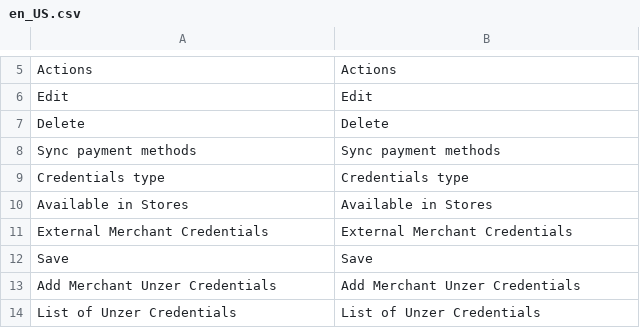
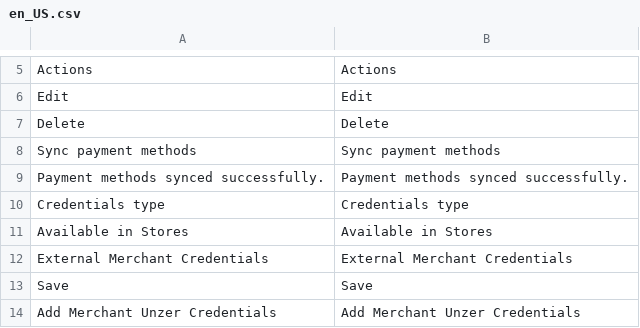
Before and after one commit to spryker-eco/unzer-gui, a CSV file: data/translation/Zed/en_US.csv, drawn as a sheet; only a part is shown, gaps mark what is left out; the shorter side is filled out with more unchanged rows.

```diff
--- a/data/translation/Zed/en_US.csv
+++ b/data/translation/Zed/en_US.csv
@@ -8,2 +8,3 @@ Delete,Delete
 "Sync payment methods","Sync payment methods"
+"Payment methods synced successfully.","Payment methods synced successfully."
 "Credentials type","Credentials type"
```
Also changed, not shown: data/translation/Zed/de_DE.csv.
